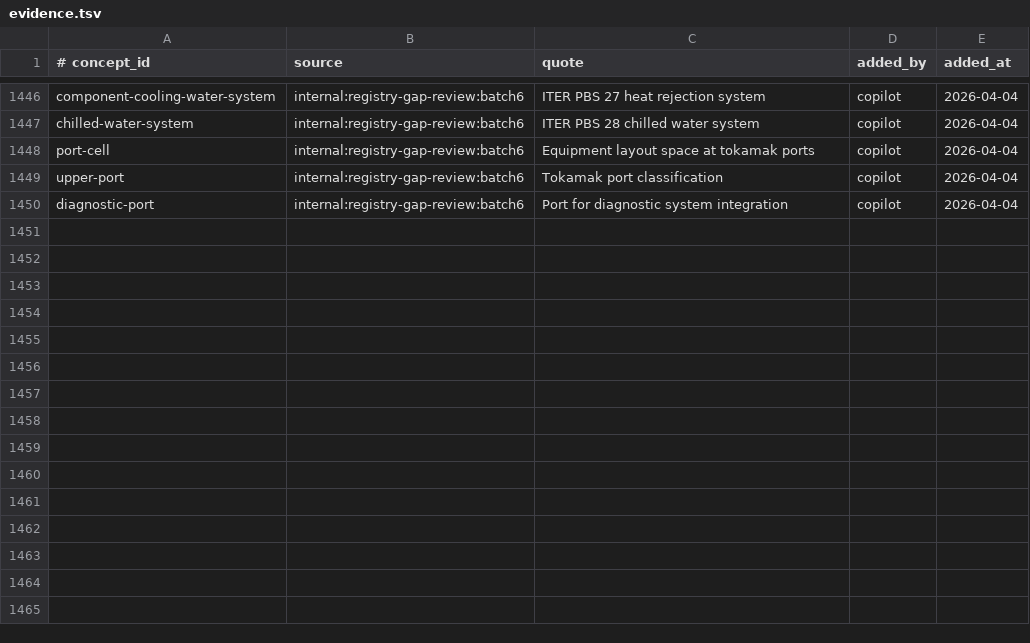
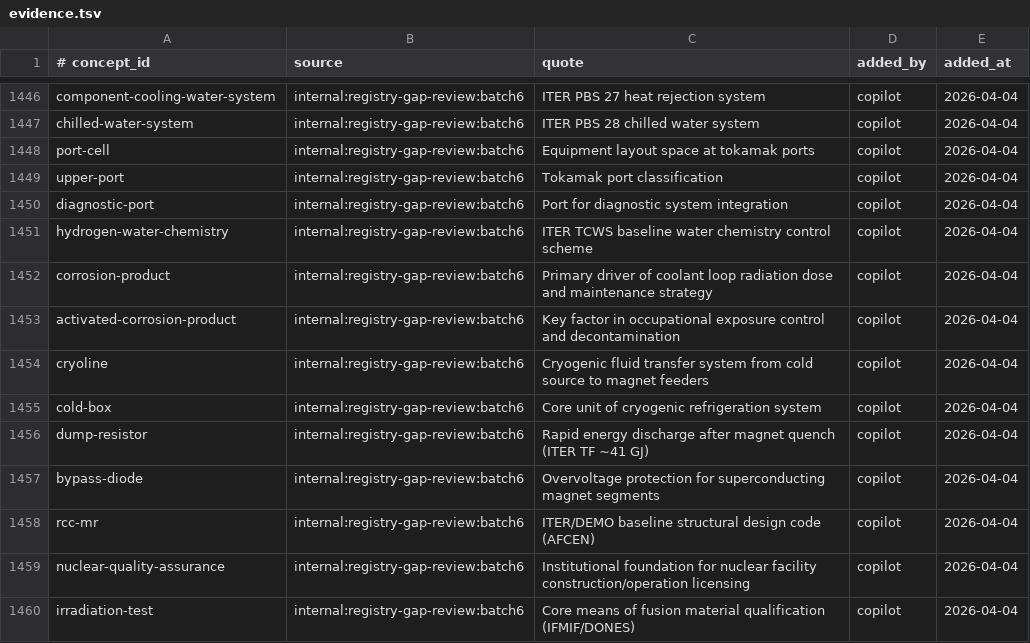
Before and after one commit to zxkjack123/fusion-terms, a TSV file: terms/registry/evidence.tsv, drawn as a sheet; only a part is shown, gaps mark what is left out.

Commit message:
[Plan: expand-registry-batch6] Task 3.1: Batch 80 三表追加
- Appended Batch 80 concepts, aliases, and evidence entries

- Validated registry counts and batch6 acceptance checks

- All acceptance criteria passed

```diff
--- a/terms/registry/evidence.tsv
+++ b/terms/registry/evidence.tsv
@@ -1450 +1450,11 @@ upper-port	internal:registry-gap-review:batch6	Tokamak port classification	copil
 diagnostic-port	internal:registry-gap-review:batch6	Port for diagnostic system integration	copilot	2026-04-04
+hydrogen-water-chemistry	internal:registry-gap-review:batch6	ITER TCWS baseline water chemistry control scheme	copilot	2026-04-04
+corrosion-product	internal:registry-gap-review:batch6	Primary driver of coolant loop radiation dose and maintenance strategy	copilot	2026-04-04
+activated-corrosion-product	internal:registry-gap-review:batch6	Key factor in occupational exposure control and decontamination	copilot	2026-04-04
+cryoline	internal:registry-gap-review:batch6	Cryogenic fluid transfer system from cold source to magnet feeders	copilot	2026-04-04
+cold-box	internal:registry-gap-review:batch6	Core unit of cryogenic refrigeration system	copilot	2026-04-04
+dump-resistor	internal:registry-gap-review:batch6	Rapid energy discharge after magnet quench (ITER TF ~41 GJ)	copilot	2026-04-04
+bypass-diode	internal:registry-gap-review:batch6	Overvoltage protection for superconducting magnet segments	copilot	2026-04-04
+rcc-mr	internal:registry-gap-review:batch6	ITER/DEMO baseline structural design code (AFCEN)	copilot	2026-04-04
+nuclear-quality-assurance	internal:registry-gap-review:batch6	Institutional foundation for nuclear facility construction/operation licensing	copilot	2026-04-04
+irradiation-test	internal:registry-gap-review:batch6	Core means of fusion material qualification (IFMIF/DONES)	copilot	2026-04-04
```
Also changed, not shown: terms/registry/aliases.tsv, terms/registry/concepts.tsv, 1 other file.
